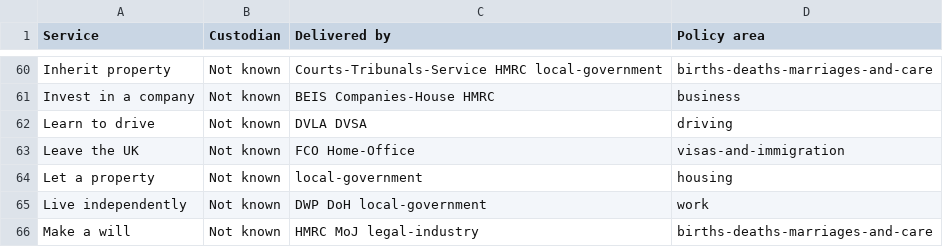
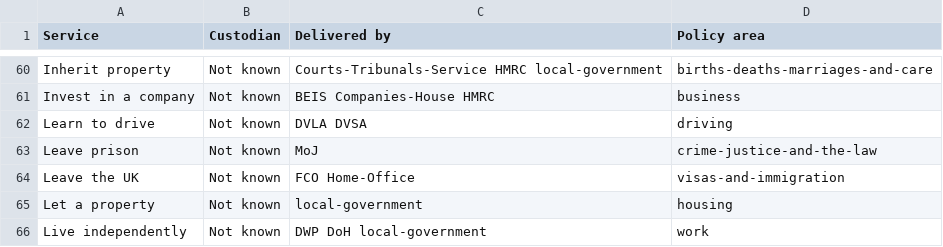
Before and after one commit to HarryTrimble/service_register, a CSV file: data/services.csv, drawn as a sheet; only a part is shown, gaps mark what is left out; the shorter side is filled out with more unchanged rows; the diff names each change by its address in the sheet, - before the commit and + after, or states it on an @@ line.

Commit message:
add 'Leave prison' service

```diff
--- a/data/services.csv
+++ b/data/services.csv
+row 63: Leave prison | Not known | MoJ | crime-justice-and-the-law
```
